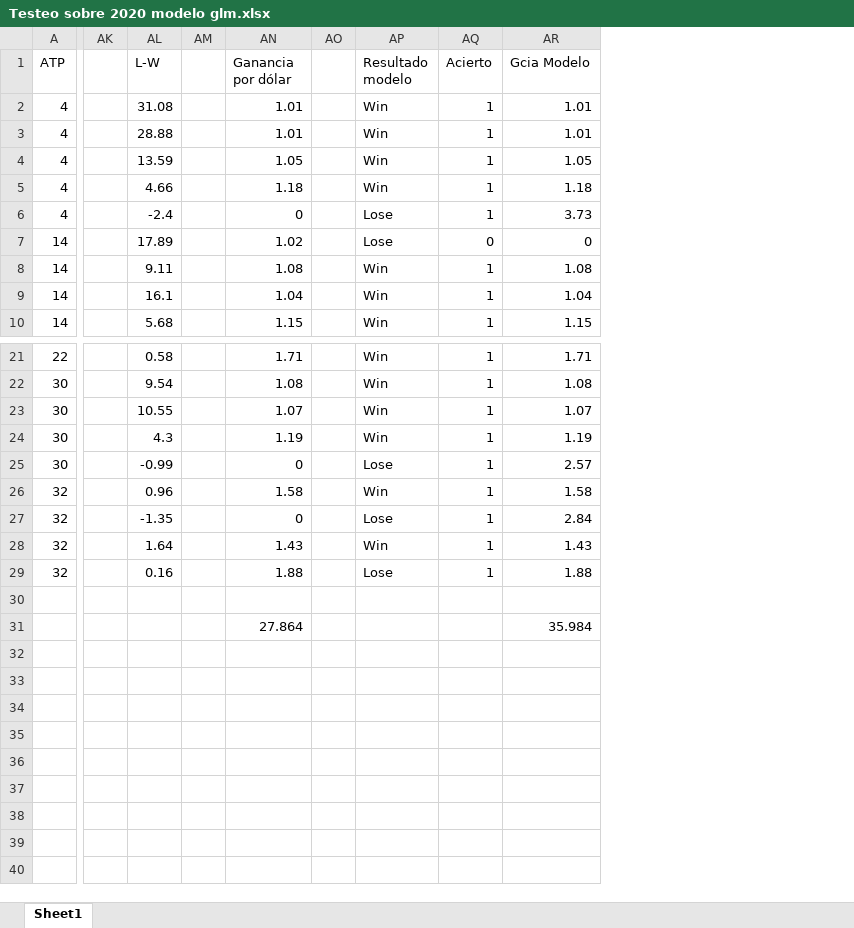
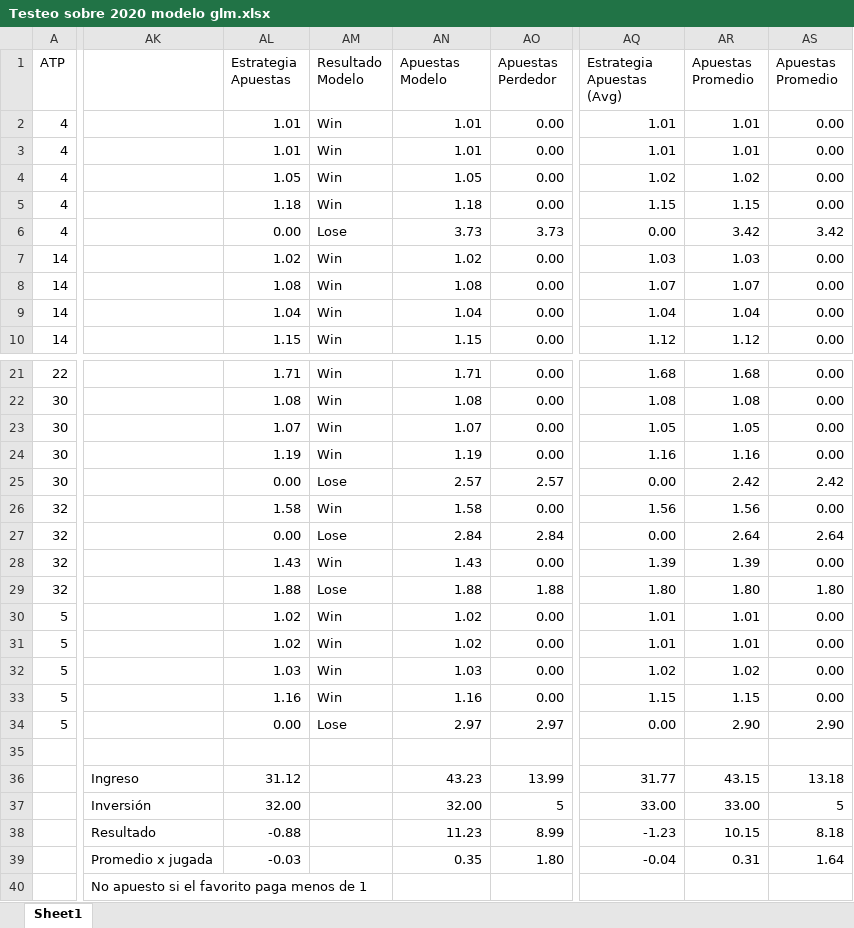
Before and after one commit to tomasroel/ProyectoKickRepo, an Excel workbook: Testeos/Testeo sobre 2020 modelo glm.xlsx, sheet Sheet1, drawn as a sheet; only a part is shown, gaps mark what is left out; values as stored, in another font and other column widths than the file's, no cell formats; removed rows and columns are numbered as before the commit, all else as after; rows hold the shown columns only; the diff covers the shown part only; the diff names each change by its address in the sheet, - before the commit and + after, or states it on an @@ line.

```diff
--- a/Testeos/Testeo sobre 2020 modelo glm.xlsx (sheet Sheet1)
+++ b/Testeos/Testeo sobre 2020 modelo glm.xlsx (sheet Sheet1)
-column AK, empty
-column AL (L-W), rows 2-10: 31.08 | 28.88 | 13.59 | 4.66 | -2.4 | 17.89 | 9.11 | 16.1 | 5.68; rows 21-29: 0.58 | 9.54 | 10.55 | 4.3 | -0.99 | 0.96 | -1.35 | 1.64 | 0.16
-column AM, empty
+column AK, row 40: No apuesto si el favorito paga menos de 1
-column AO, empty
-column AQ (Acierto), rows 2-10: 1 | 1 | 1 | 1 | 1 | 0 | 1 | 1 | 1; rows 21-29: all 1
+column AO (Apuestas Perdedor), rows 2-10: 0.00 | 0.00 | 0.00 | 0.00 | 3.73 | 0.00 | 0.00 | 0.00 | 0.00; rows 21-29: 0.00 | 0.00 | 0.00 | 0.00 | 2.57 | 0.00 | 2.84 | 0.00 | 1.88
+column AQ (Estrategia Apuestas (Avg)), rows 2-10: 1.01 | 1.01 | 1.02 | 1.15 | 0.00 | 1.03 | 1.07 | 1.04 | 1.12; rows 21-29: 1.68 | 1.08 | 1.05 | 1.16 | 0.00 | 1.56 | 0.00 | 1.39 | 1.80
+column AR (Apuestas Promedio), rows 2-10: 1.01 | 1.01 | 1.02 | 1.15 | 3.42 | 1.03 | 1.07 | 1.04 | 1.12; rows 21-29: 1.68 | 1.08 | 1.05 | 1.16 | 2.42 | 1.56 | 2.64 | 1.39 | 1.80
+column AS (Apuestas Promedio), rows 2-10: 0.00 | 0.00 | 0.00 | 0.00 | 3.42 | 0.00 | 0.00 | 0.00 | 0.00; rows 21-29: 0.00 | 0.00 | 0.00 | 0.00 | 2.42 | 0.00 | 2.64 | 0.00 | 1.80
-AL1: Ganancia por dólar
+AL1: Estrategia Apuestas
-AM1: Resultado modelo
+AM1: Resultado Modelo
-AN1: Gcia Modelo
+AN1: Apuestas Modelo
-AL6 (Estrategia Apuestas): 0
+AL6 (Estrategia Apuestas): 0.00
-AM7 (Resultado Modelo): Lose
+AM7 (Resultado Modelo): Win
-AN7 (Apuestas Modelo): 0
+AN7 (Apuestas Modelo): 1.02
-AL25 (Estrategia Apuestas): 0
+AL25 (Estrategia Apuestas): 0.00
-AL27 (Estrategia Apuestas): 0
+AL27 (Estrategia Apuestas): 0.00
+row 30: 5 |  | 1.02 | Win | 1.02 | 0.00 | 1.01 | 1.01 | 0.00
+row 31: 5 |  | 1.02 | Win | 1.02 | 0.00 | 1.01 | 1.01 | 0.00
+row 32: 5 |  | 1.03 | Win | 1.03 | 0.00 | 1.02 | 1.02 | 0.00
+row 33: 5 |  | 1.16 | Win | 1.16 | 0.00 | 1.15 | 1.15 | 0.00
+row 34: 5 |  | 0.00 | Lose | 2.97 | 2.97 | 0.00 | 2.90 | 2.90
+row 36:  | Ingreso | 31.12 |  | 43.23 | 13.99 | 31.77 | 43.15 | 13.18
+row 37:  | Inversión | 32.00 |  | 32.00 | 5 | 33.00 | 33.00 | 5
+row 38:  | Resultado | -0.88 |  | 11.23 | 8.99 | -1.23 | 10.15 | 8.18
+row 39:  | Promedio x jugada | -0.03 |  | 0.35 | 1.80 | -0.04 | 0.31 | 1.64
-AL40 (Estrategia Apuestas): 27.864
+AL40 (Estrategia Apuestas): (empty)
-AN40 (Apuestas Modelo): 35.984
+AN40 (Apuestas Modelo): (empty)
```
Also changed, not shown: 1 added column and 4 edited cells elsewhere in this sheet, cell formats, formulas that keep their value, 1 other file.
